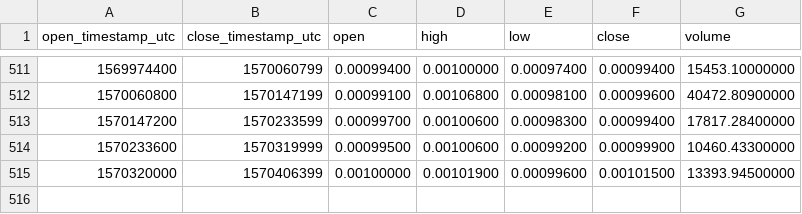
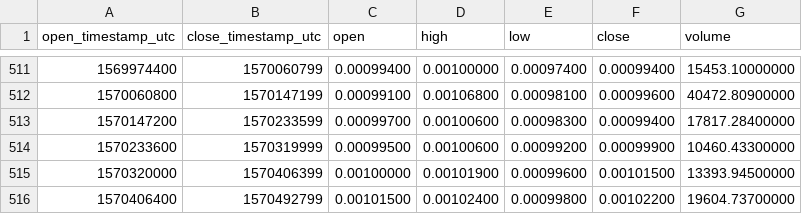
Before and after one commit to cryptobigbro/binance-REPBTC, a CSV file: binance-REPBTC-1d.csv, drawn as a sheet; only a part is shown, gaps mark what is left out.

```diff
--- a/binance-REPBTC-1d.csv
+++ b/binance-REPBTC-1d.csv
@@ -515 +515,2 @@ open_timestamp_utc,close_timestamp_utc,open,high,low,close,volume
 1570320000,1570406399,0.00100000,0.00101900,0.00099600,0.00101500,13393.94500000
+1570406400,1570492799,0.00101500,0.00102400,0.00099800,0.00102200,19604.73700000
```
Also changed, not shown: binance-REPBTC-1h.csv.
